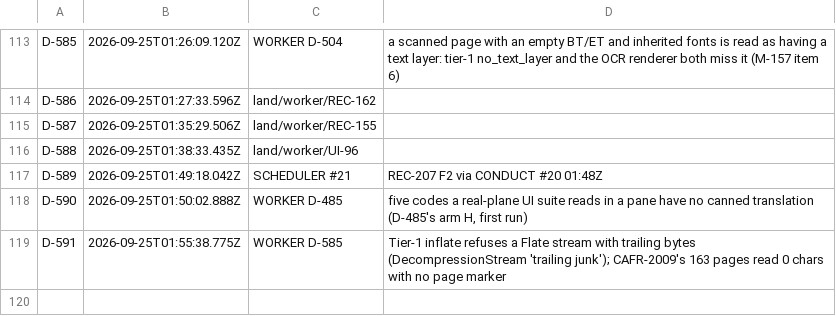
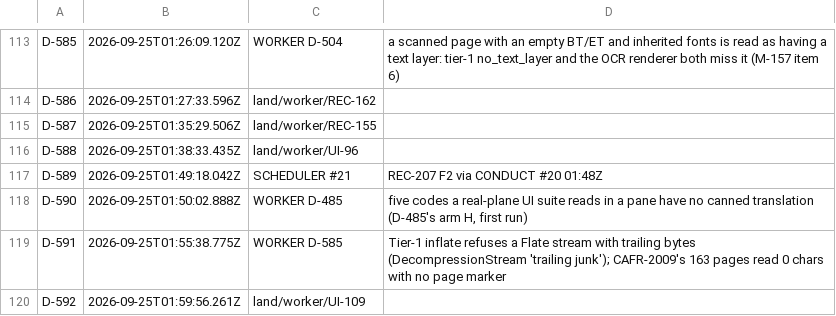
Before and after one commit to believeinoakland/bio, a TSV file: ids/D.tsv, drawn as a sheet; only a part is shown, gaps mark what is left out; the diff names each change by its address in the sheet, - before the commit and + after, or states it on an @@ line.

```diff
--- a/ids/D.tsv
+++ b/ids/D.tsv
+row 120: D-592 | 2026-09-25T01:59:56.261Z | land/worker/UI-109
```
